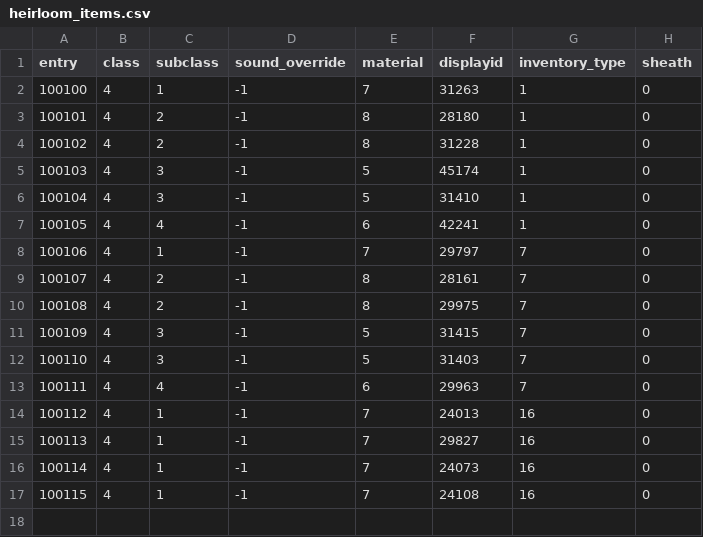
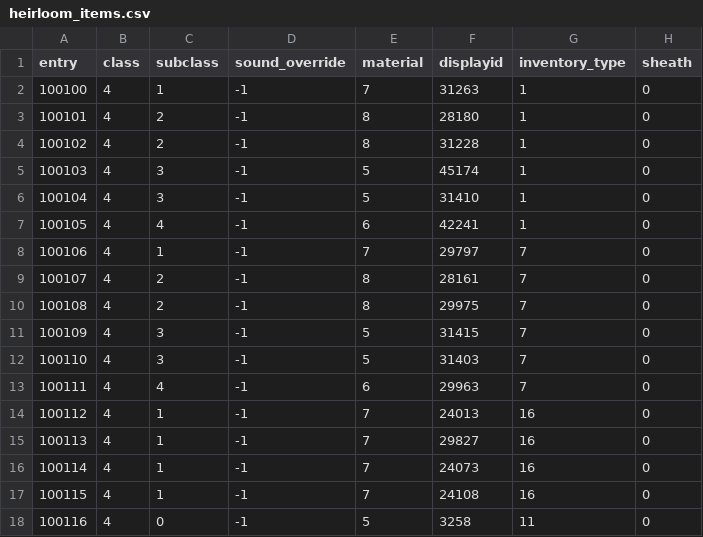
Before and after one commit to n-rd/azerothcore-wotlk, a CSV file: apps/clientpatch/heirloom_items.csv, drawn as a sheet; the diff names each change by its address in the sheet, - before the commit and + after, or states it on an @@ line.

```diff
--- a/apps/clientpatch/heirloom_items.csv
+++ b/apps/clientpatch/heirloom_items.csv
+row 18: 100116 | 4 | 0 | -1 | 5 | 3258 | 11 | 0
```
Also changed, not shown: 2 other files.
